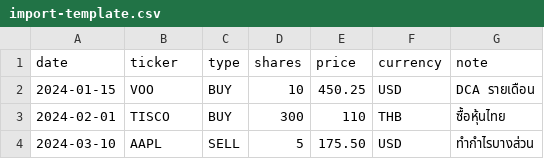
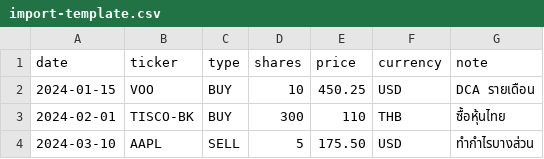
Before and after one commit to FtndS/portfolio-app, a CSV file: public/import-template.csv, drawn as a sheet.

```diff
--- a/public/import-template.csv
+++ b/public/import-template.csv
@@ -2,3 +2,3 @@
 2024-01-15,VOO,BUY,10,450.25,USD,DCA รายเดือน
-2024-02-01,TISCO,BUY,300,110,THB,ซื้อหุ้นไทย
+2024-02-01,TISCO-BK,BUY,300,110,THB,ซื้อหุ้นไทย
 2024-03-10,AAPL,SELL,5,175.50,USD,ทำกำไรบางส่วน
```
Also changed, not shown: 7 other files.
